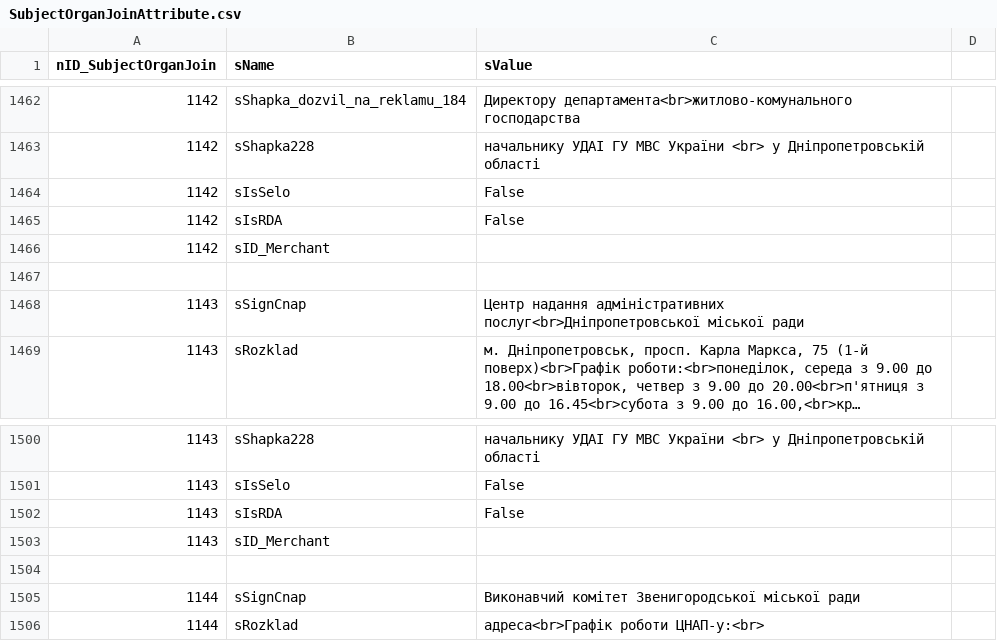
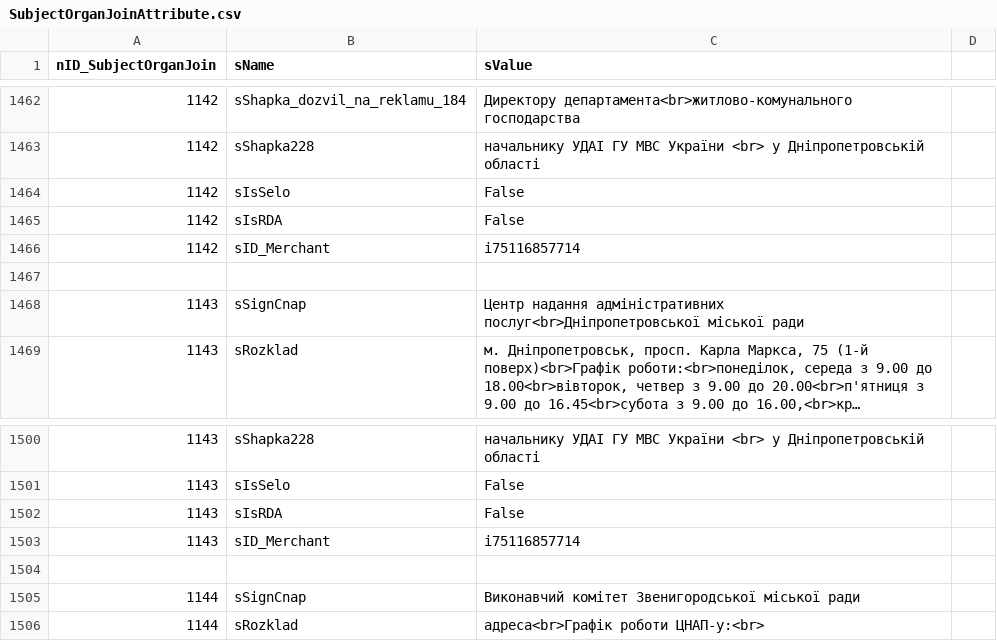
Before and after one commit to iGov-UA/i, a CSV file: wf-central/src/main/resources/data/SubjectOrganJoinAttribute.csv, drawn as a sheet; only a part is shown, gaps mark what is left out; long unchanged cells end in ….

Commit message:
add sID Merchant

```diff
--- a/wf-central/src/main/resources/data/SubjectOrganJoinAttribute.csv
+++ b/wf-central/src/main/resources/data/SubjectOrganJoinAttribute.csv
@@ -1465,3 +1465,3 @@ nID_SubjectOrganJoin;sName;sValue
 1142;sIsRDA;False
-1142;sID_Merchant;
+1142;sID_Merchant;i75116857714
 
@@ -1502,3 +1502,3 @@ nID_SubjectOrganJoin;sName;sValue
 1143;sIsRDA;False
-1143;sID_Merchant;
+1143;sID_Merchant;i75116857714
 
```
